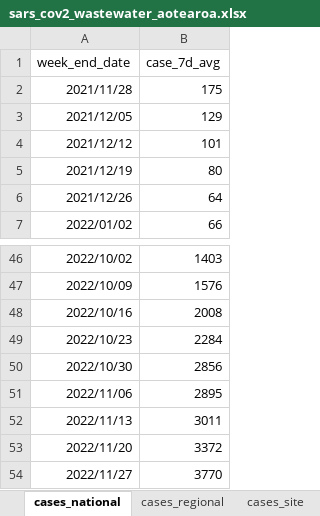
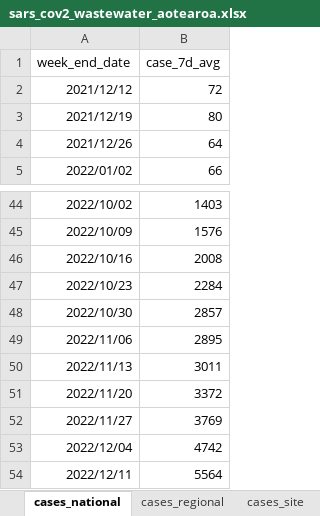
Before and after one commit to ESR-NZ/covid_in_wastewater, an Excel workbook: data/sars_cov2_wastewater_aotearoa.xlsx, sheet cases_national, drawn as a sheet; only a part is shown, gaps mark what is left out; values as stored, in another font and other column widths than the file's, no borders; table styles not drawn; removed rows and columns are numbered as before the commit, all else as after; the diff names each change by its address in the sheet, - before the commit and + after, or states it on an @@ line.

```diff
--- a/data/sars_cov2_wastewater_aotearoa.xlsx (sheet cases_national)
+++ b/data/sars_cov2_wastewater_aotearoa.xlsx (sheet cases_national)
-row 2: 2021/11/28 | 175
-row 3: 2021/12/05 | 129
-B2 (case_7d_avg): 101
+B2 (case_7d_avg): 72
-B48 (case_7d_avg): 2856
+B48 (case_7d_avg): 2857
-B52 (case_7d_avg): 3770
+B52 (case_7d_avg): 3769
+row 53: 2022/12/04 | 4742
+row 54: 2022/12/11 | 5564
```
Also changed, not shown: sheet ww_data_all, sheet variants_last_two_weeks, sheet ww_site, sheet cases_site, sheet ww_regional, sheet cases_regional, 2 more sheets, other sheet tabs, 11 other files.
